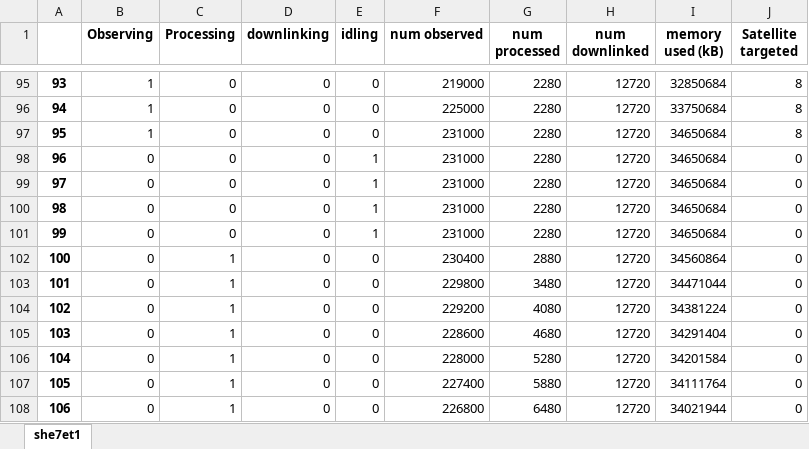
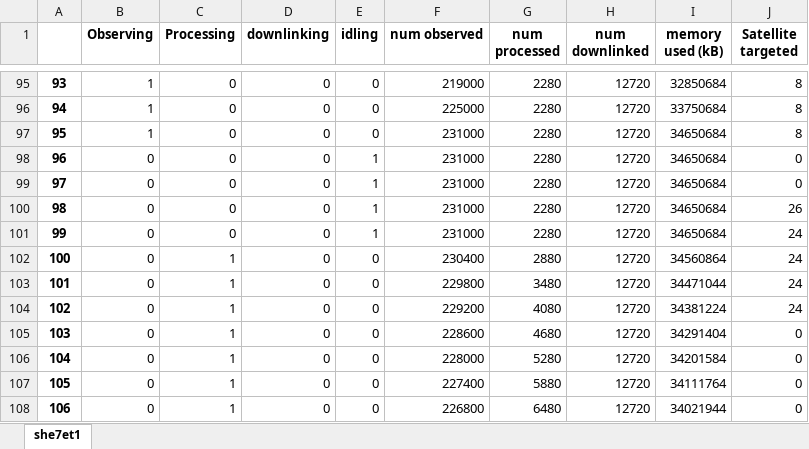
Before and after one commit to chiyuri/Strathdar, an Excel workbook: results/60s_5d_Polar_iainDesktop_M8_D9_H9_min4/Alt_scheduleraw_up_to_shift 200.xlsx, sheet she7et1, drawn as a sheet; only a part is shown, gaps mark what is left out; values as stored, in another font and other column widths than the file's, no borders; the diff names each change by its address in the sheet, - before the commit and + after, or states it on an @@ line.

```diff
--- a/results/60s_5d_Polar_iainDesktop_M8_D9_H9_min4/Alt_scheduleraw_up_to_shift 200.xlsx (sheet she7et1)
+++ b/results/60s_5d_Polar_iainDesktop_M8_D9_H9_min4/Alt_scheduleraw_up_to_shift 200.xlsx (sheet she7et1)
-J100 (Satellite targeted): 0
+J100 (Satellite targeted): 26
-J101:J104 (Satellite targeted): 0
+J101:J104 (Satellite targeted): 24
```
Also changed, not shown: results/illuminator targeted.xlsx.xlsx, results/scheduleraw.xlsx.xlsx, 4 other files.
